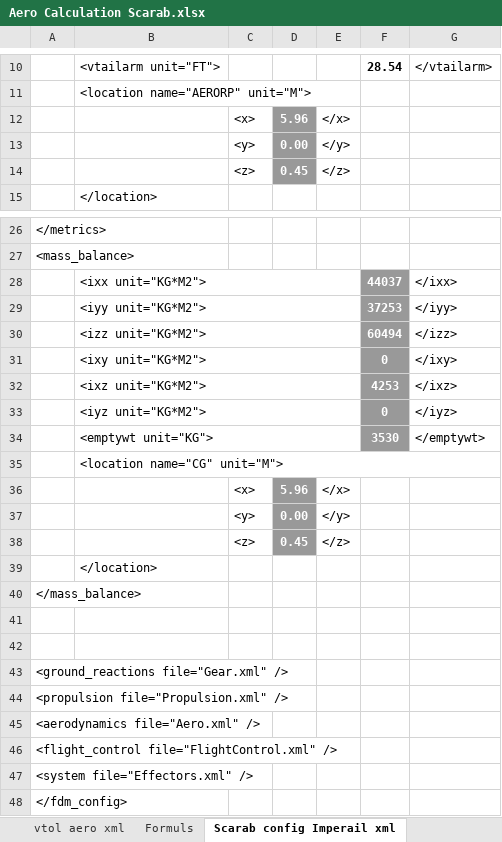
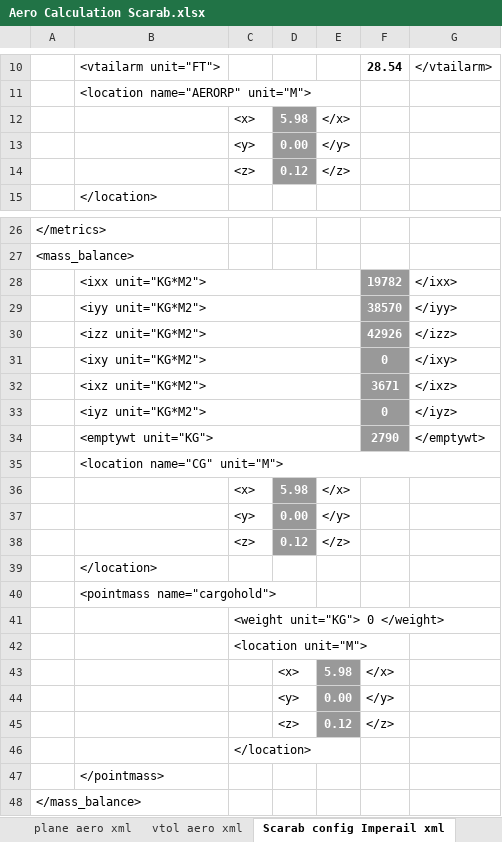
Before and after one commit to FrontierPilot/Frontier-Pilot-Simulator-2-JSBSim, an Excel workbook: Resources/Aero Calculation Scarab.xlsx, sheet Scarab config Imperail xml, drawn as a sheet; only a part is shown, gaps mark what is left out; the shorter side is filled out with more unchanged rows; values as stored, in another font and other column widths than the file's, no borders; charts and pictures not drawn; the diff covers the shown part only; the diff names each change by its address in the sheet, - before the commit and + after, or states it on an @@ line.

```diff
--- a/Resources/Aero Calculation Scarab.xlsx (sheet Scarab config Imperail xml)
+++ b/Resources/Aero Calculation Scarab.xlsx (sheet Scarab config Imperail xml)
-D12: 5.96
+D12: 5.98
-D14: 0.45
+D14: 0.12
-F28: 44037
+F28: 19782
-F29: 37253
+F29: 38570
-F30: 60494
+F30: 42926
-F32: 4253
+F32: 3671
-F34: 3530
+F34: 2790
-D36: 5.96
+D36: 5.98
-D38: 0.45
+D38: 0.12
+row 40:  | <pointmass name="cargohold">
+row 41:  |  | <weight unit="KG"> 0 </weight>
+row 42:  |  | <location unit="M">
+row 43:  |  |  | <x> | 5.98 | </x>
+row 44:  |  |  | <y> | 0.00 | </y>
+row 45:  |  |  | <z> | 0.12 | </z>
+row 46:  |  | </location>
+row 47:  | </pointmass>
```
Also changed, not shown: 10 added rows elsewhere in this sheet, sheet Calculation, sheet Scarab config xml, sheet plane aero xml, sheet vtol aero xml, other sheet tabs, formulas that keep their value, hidden cells, 7 other files.
